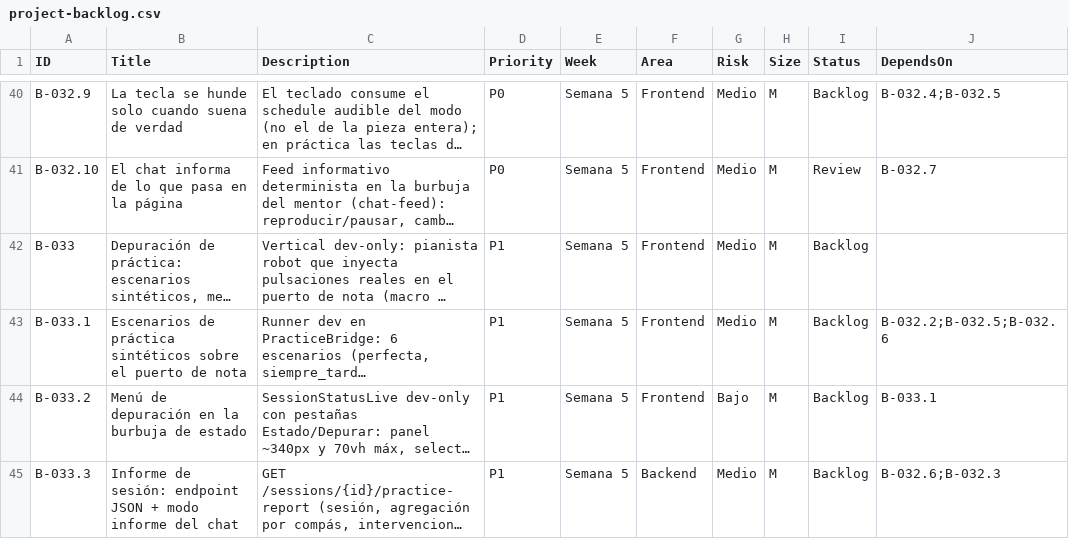
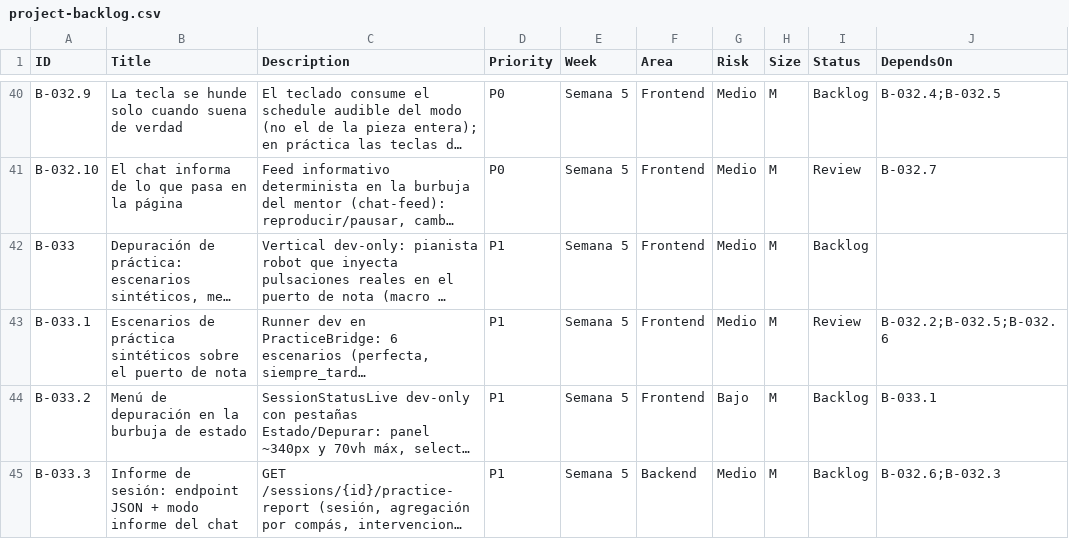
Before and after one commit to andrupax94/PianoMentor-IA, a CSV file: .github_projects/project-backlog.csv, drawn as a sheet; only a part is shown, gaps mark what is left out; long unchanged cells end in …; the diff names each change by its address in the sheet, - before the commit and + after, or states it on an @@ line.

Commit message:
chore(B-033.1): respaldo del Project — item #111 en Review

```diff
--- a/.github_projects/project-backlog.csv
+++ b/.github_projects/project-backlog.csv
-I43 (Status): Backlog
+I43 (Status): Review
```
